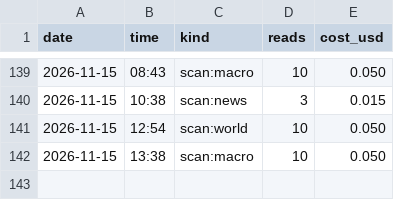
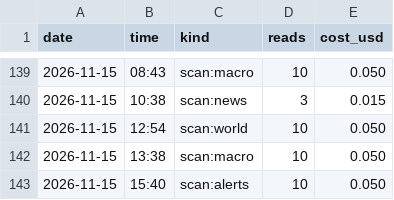
Before and after one commit to issambkkal/x-meme-desk, a CSV file: logs/api_spend.csv, drawn as a sheet; only a part is shown, gaps mark what is left out; the diff names each change by its address in the sheet, - before the commit and + after, or states it on an @@ line.

Commit message:
scan: 2026-11-15 15:40

```diff
--- a/logs/api_spend.csv
+++ b/logs/api_spend.csv
+row 143: 2026-11-15 | 15:40 | scan:alerts | 10 | 0.050
```
Also changed, not shown: 2 other files.
